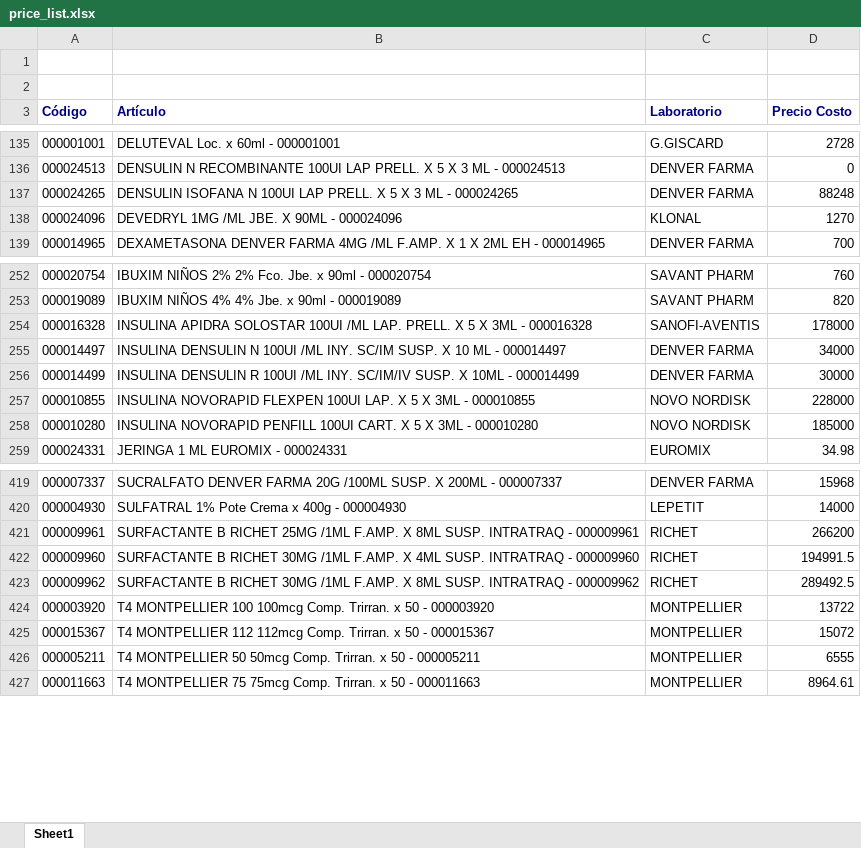
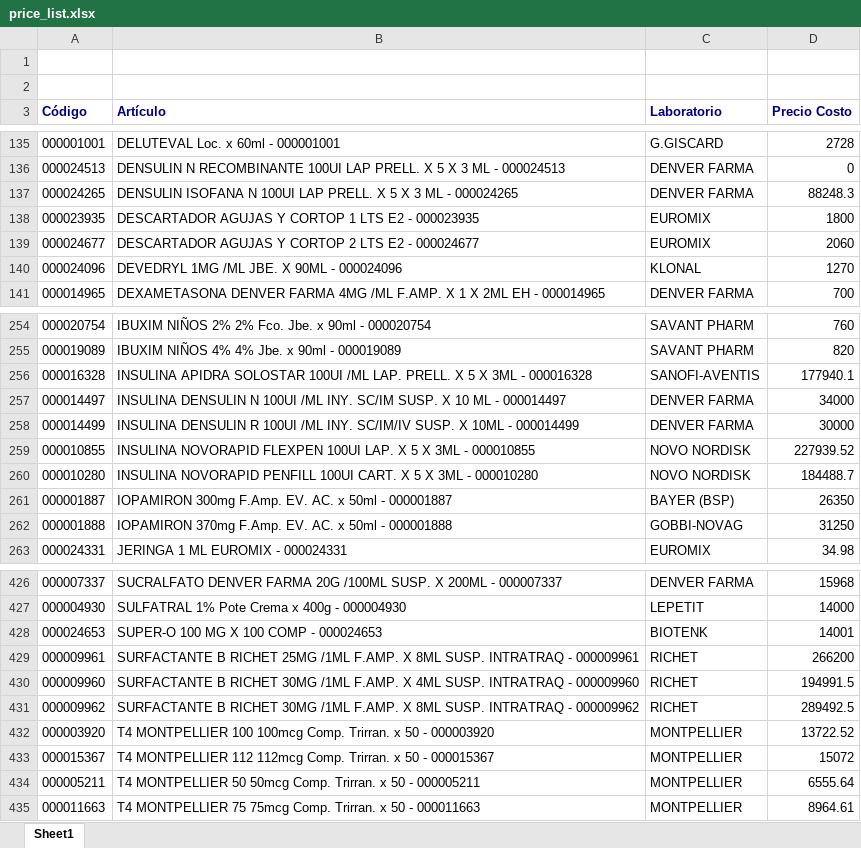
Before and after one commit to saucesit/fedafar-tools, an Excel workbook: price_list.xlsx, sheet Sheet1, drawn as a sheet; only a part is shown, gaps mark what is left out; values as stored, in another font and other column widths than the file's, no borders; addresses are those after the commit; the diff covers the shown part only; the diff names each change by its address in the sheet, - before the commit and + after, or states it on an @@ line.

Commit message:
sync: stock y precios actualizados mar. 23/06/2026

```diff
--- a/price_list.xlsx (sheet Sheet1)
+++ b/price_list.xlsx (sheet Sheet1)
-D137 (Precio Costo): 88248
+D137 (Precio Costo): 88248.3
+row 138: 000023935 | DESCARTADOR AGUJAS Y CORTOP 1 LTS E2 - 000023935 | EUROMIX | 1800
+row 139: 000024677 | DESCARTADOR AGUJAS Y CORTOP 2 LTS E2 - 000024677 | EUROMIX | 2060
-D256 (Precio Costo): 178000
+D256 (Precio Costo): 177940.1
-D259 (Precio Costo): 228000
+D259 (Precio Costo): 227939.52
-D260 (Precio Costo): 185000
+D260 (Precio Costo): 184488.7
+row 261: 000001887 | IOPAMIRON 300mg F.Amp. EV. AC. x 50ml - 000001887 | BAYER (BSP) | 26350
+row 262: 000001888 | IOPAMIRON 370mg F.Amp. EV. AC. x 50ml - 000001888 | GOBBI-NOVAG | 31250
+row 428: 000024653 | SUPER-O 100 MG X 100 COMP - 000024653 | BIOTENK | 14001
-D432 (Precio Costo): 13722
+D432 (Precio Costo): 13722.52
-D434 (Precio Costo): 6555
+D434 (Precio Costo): 6555.64
```
Also changed, not shown: 4 added rows, 24 edited cells and cell formats elsewhere in this sheet, 1 other file.
